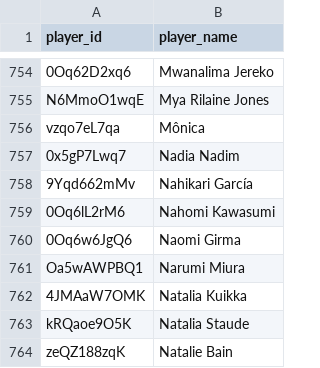
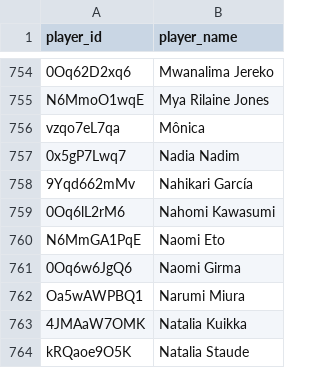
Before and after one commit to akeaswaran/goalsadded-data, a CSV file: data/nwsl/player_lookup.csv, drawn as a sheet; only a part is shown, gaps mark what is left out; the shorter side is filled out with more unchanged rows.

```diff
--- a/data/nwsl/player_lookup.csv
+++ b/data/nwsl/player_lookup.csv
@@ -759,2 +759,3 @@ vzqo7eL7qa,Mônica
 0Oq6lL2rM6,Nahomi Kawasumi
+N6MmGA1PqE,Naomi Eto
 0Oq6w6JgQ6,Naomi Girma
```
Also changed, not shown: data/nwsl/player-g+-pct.csv, data/nwsl/team_position_breakdown.csv, 8 other files.
